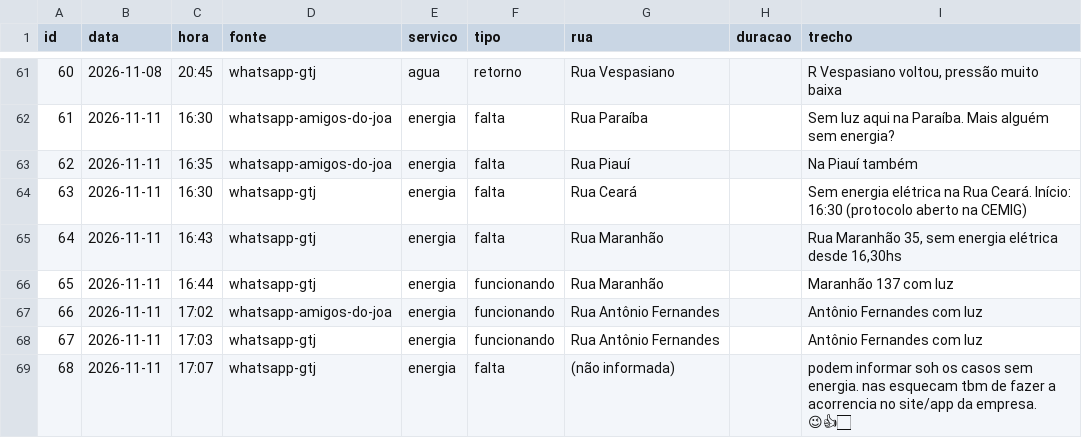
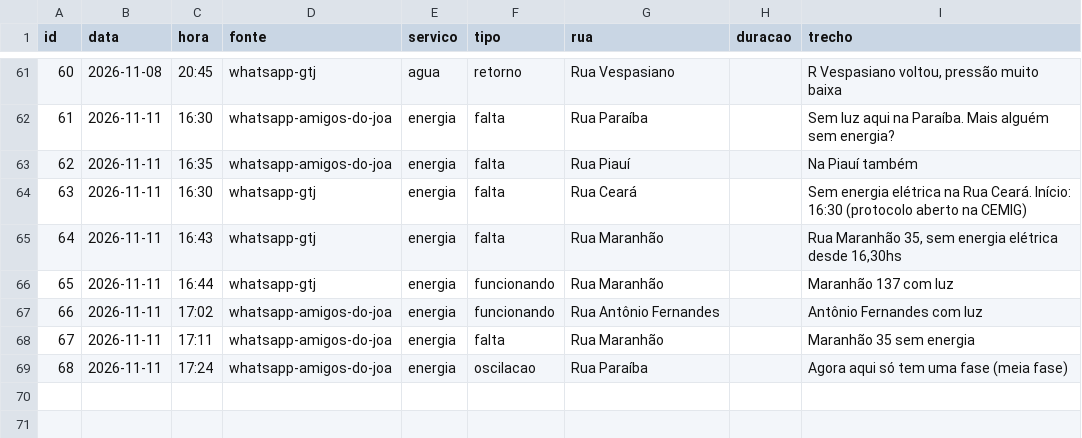
Before and after one commit to gtj-joa/bairrojoa, a CSV file: dados/ocorrencias.csv, drawn as a sheet; only a part is shown, gaps mark what is left out.

Commit message:
Atualização do site em 11/11/2026

```diff
--- a/dados/ocorrencias.csv
+++ b/dados/ocorrencias.csv
@@ -67,3 +67,3 @@ id,data,hora,fonte,servico,tipo,rua,duracao,trecho
 66,2026-11-11,17:02,whatsapp-amigos-do-joa,energia,funcionando,Rua Antônio Fernandes,,Antônio Fernandes com luz
-67,2026-11-11,17:03,whatsapp-gtj,energia,funcionando,Rua Antônio Fernandes,,Antônio Fernandes com luz
-68,2026-11-11,17:07,whatsapp-gtj,energia,falta,(não informada),,podem informar soh os casos sem energia. nas esquecam tbm de fazer a acorrencia no site/app da empresa. 😉👍🏻
+67,2026-11-11,17:11,whatsapp-amigos-do-joa,energia,falta,Rua Maranhão,,Maranhão 35 sem energia
+68,2026-11-11,17:24,whatsapp-amigos-do-joa,energia,oscilacao,Rua Paraíba,,Agora aqui só tem uma fase (meia fase)
```
Also changed, not shown: 4 other files.
